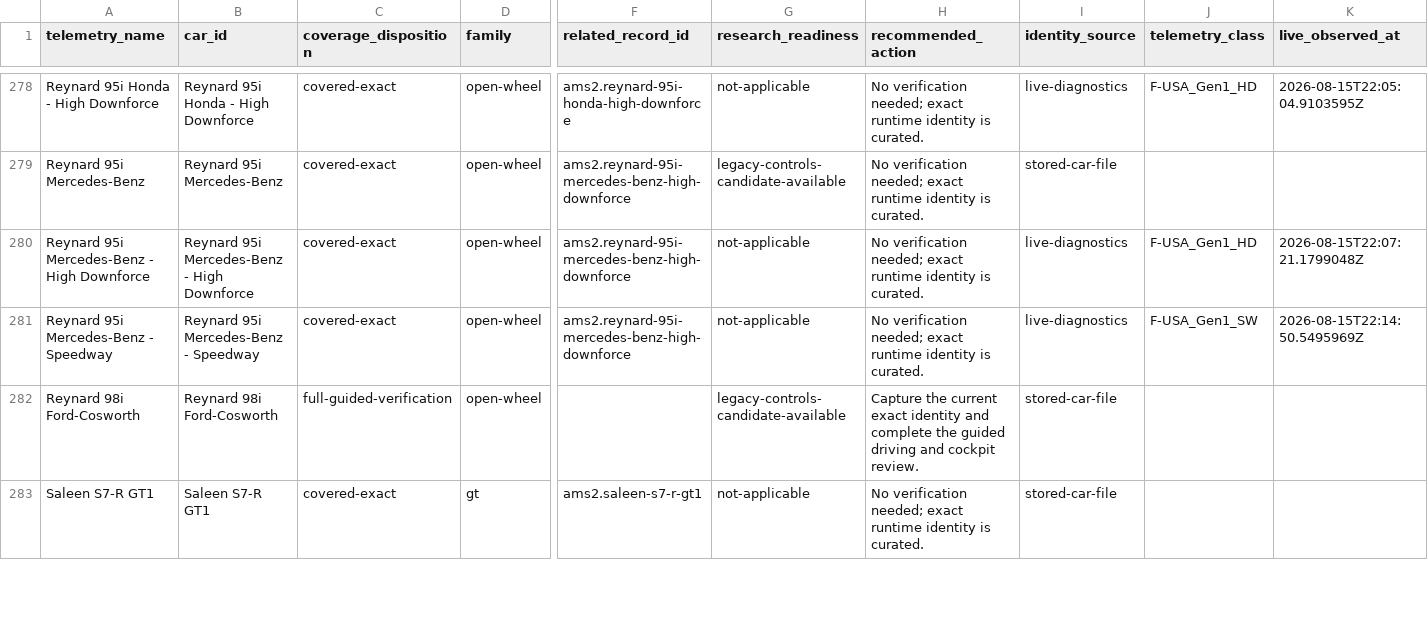
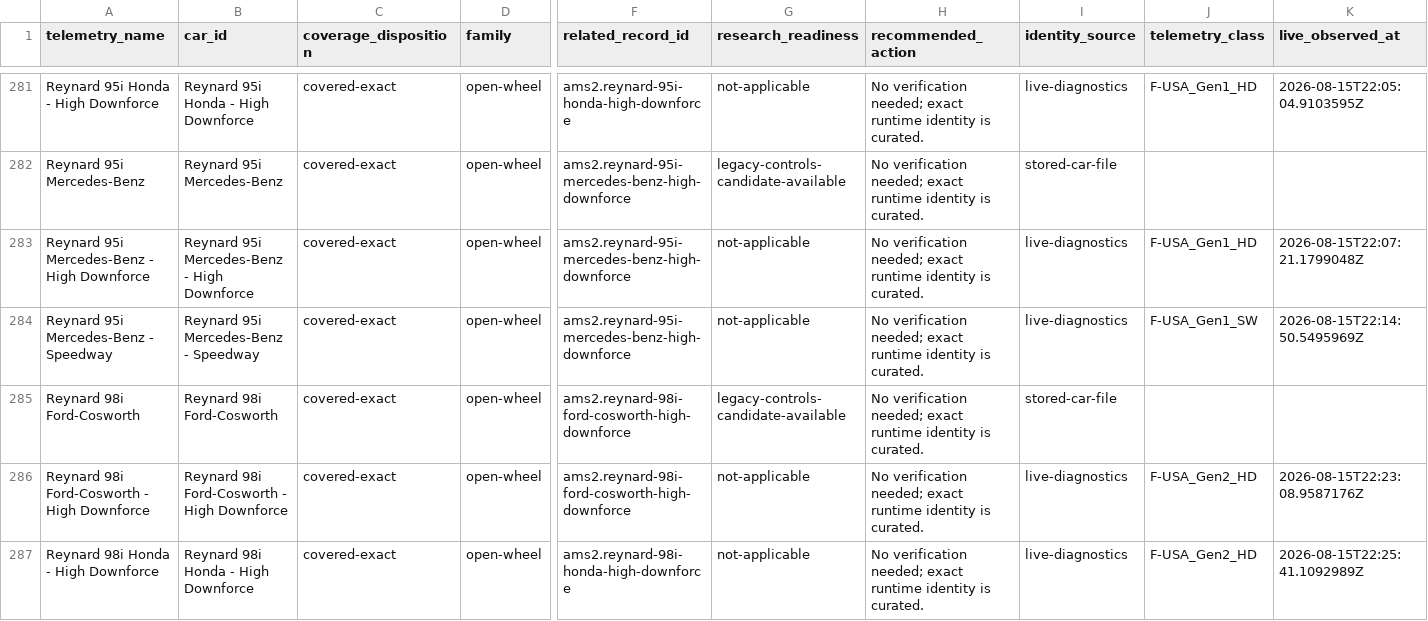
Before and after one commit to Milky28/as-driven, a CSV file: research/ams2-coverage-manifest.csv, drawn as a sheet; only a part is shown, gaps mark what is left out; the shorter side is filled out with more unchanged rows; addresses are those after the commit; rows hold the shown columns only; the diff covers the shown part only; the diff names each change by its address in the sheet, - before the commit and + after, or states it on an @@ line.

```diff
--- a/research/ams2-coverage-manifest.csv
+++ b/research/ams2-coverage-manifest.csv
-C285 (coverage_disposition): full-guided-verification
+C285 (coverage_disposition): covered-exact
-F285 (related_record_id): (empty)
+F285 (related_record_id): ams2.reynard-98i-ford-cosworth-high-downforce
-H285 (recommended_action): Capture the current exact identity and complete the guided driving and cockpit review.
+H285 (recommended_action): No verification needed; exact runtime identity is curated.
+row 286: Reynard 98i Ford-Cosworth - High Downforce | Reynard 98i Ford-Cosworth - High Downforce | covered-exact | open-wheel | ams2.reynard-98i-ford-cosworth-high-downforce | not-applicable | No verification needed; exact runtime identity is curated. | live-diagnostics | F-USA_Gen2_HD | 2026-08-15T22:23:08.9587176Z
+row 287: Reynard 98i Honda - High Downforce | Reynard 98i Honda - High Downforce | covered-exact | open-wheel | ams2.reynard-98i-honda-high-downforce | not-applicable | No verification needed; exact runtime identity is curated. | live-diagnostics | F-USA_Gen2_HD | 2026-08-15T22:25:41.1092989Z
```
Also changed, not shown: 6 added rows and 6 edited cells elsewhere in this file, 22 other files.
